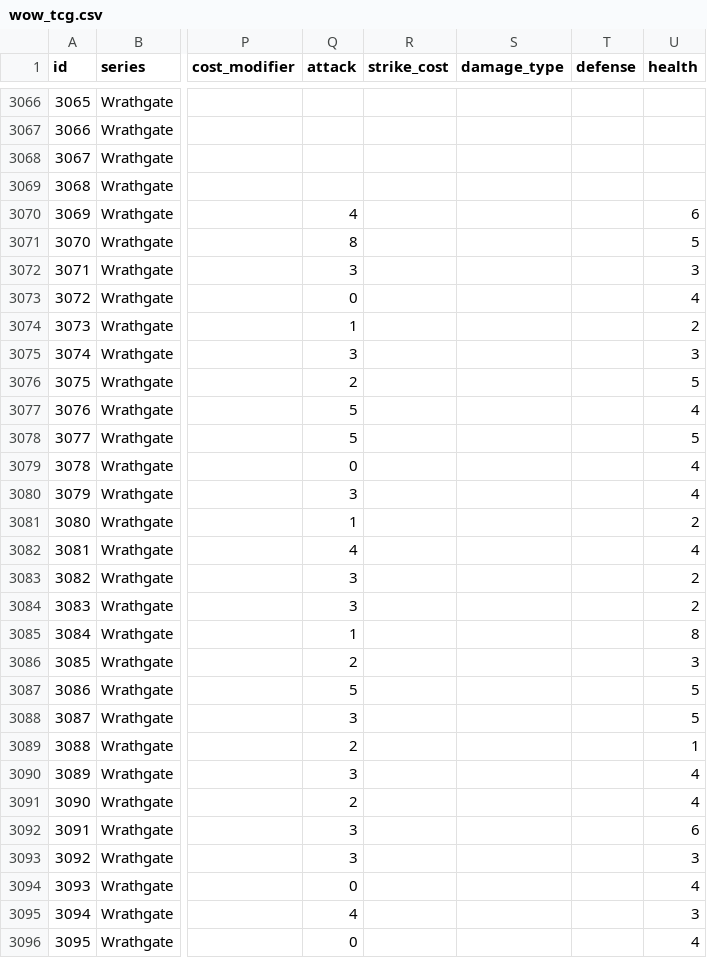
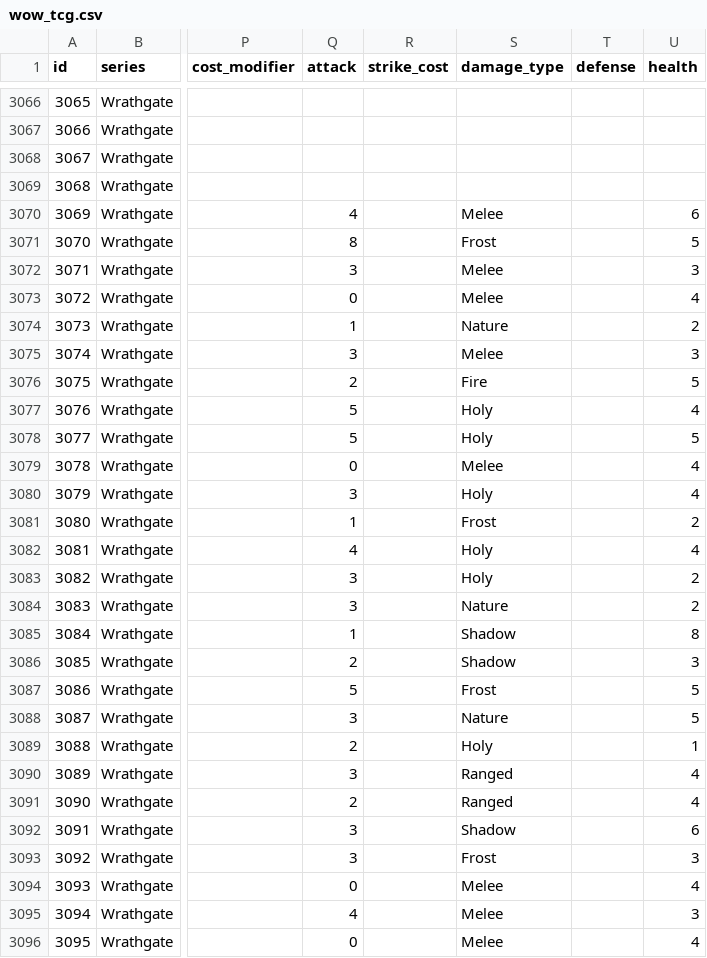
Before and after one commit to mikechambers/WoWTCGUtility, a CSV file: desktop/data/wow_tcg.csv, drawn as a sheet; only a part is shown, gaps mark what is left out; the diff covers the shown part only; the diff names each change by its address in the sheet, - before the commit and + after, or states it on an @@ line.

Commit message:
updating wrathgate data to include damage type

```diff
--- a/desktop/data/wow_tcg.csv
+++ b/desktop/data/wow_tcg.csv
-S3070 (damage_type): (empty)
+S3070 (damage_type): Melee
-S3071 (damage_type): (empty)
+S3071 (damage_type): Frost
-S3072:S3073 (damage_type): (empty)
+S3072:S3073 (damage_type): Melee
-S3074 (damage_type): (empty)
+S3074 (damage_type): Nature
-S3075 (damage_type): (empty)
+S3075 (damage_type): Melee
-S3076 (damage_type): (empty)
+S3076 (damage_type): Fire
-S3077:S3078 (damage_type): (empty)
+S3077:S3078 (damage_type): Holy
-S3079 (damage_type): (empty)
+S3079 (damage_type): Melee
-S3080 (damage_type): (empty)
+S3080 (damage_type): Holy
-S3081 (damage_type): (empty)
+S3081 (damage_type): Frost
-S3082:S3083 (damage_type): (empty)
+S3082:S3083 (damage_type): Holy
-S3084 (damage_type): (empty)
+S3084 (damage_type): Nature
-S3085:S3086 (damage_type): (empty)
+S3085:S3086 (damage_type): Shadow
-S3087 (damage_type): (empty)
+S3087 (damage_type): Frost
-S3088 (damage_type): (empty)
+S3088 (damage_type): Nature
-S3089 (damage_type): (empty)
+S3089 (damage_type): Holy
-S3090:S3091 (damage_type): (empty)
+S3090:S3091 (damage_type): Ranged
-S3092 (damage_type): (empty)
+S3092 (damage_type): Shadow
-S3093 (damage_type): (empty)
+S3093 (damage_type): Frost
-S3094:S3096 (damage_type): (empty)
+S3094:S3096 (damage_type): Melee
```
Also changed, not shown: 62 edited cells elsewhere in this file, 2 other files.
